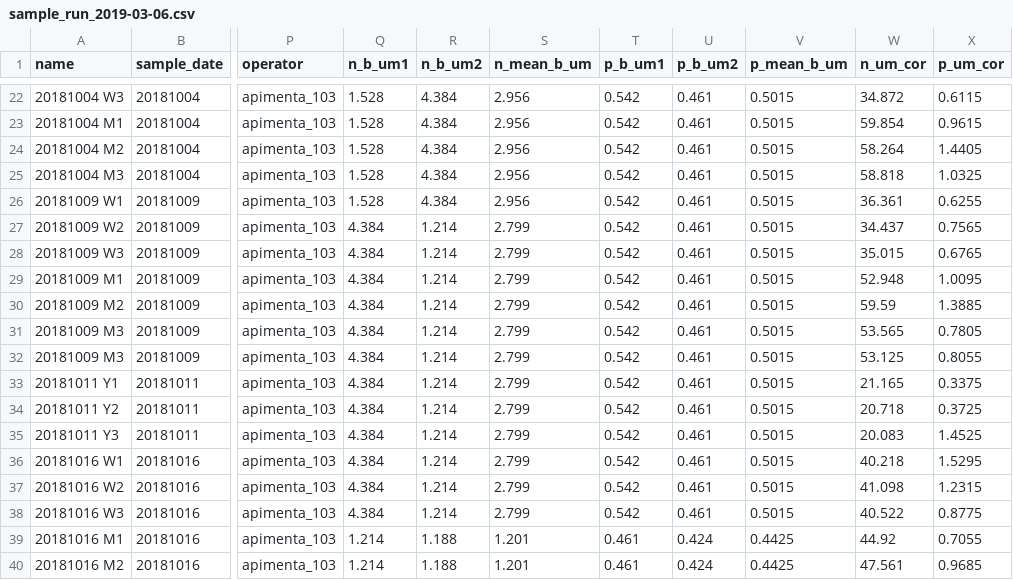
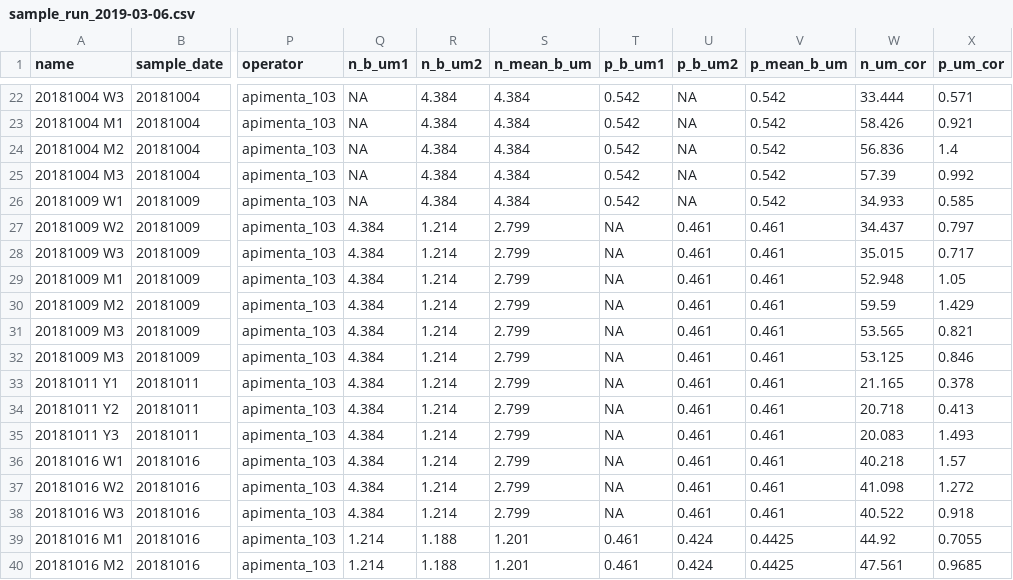
Before and after one commit to willbmisled/nutrient_analysis, a CSV file: output/sample_run_2019-03-06.csv, drawn as a sheet; only a part is shown, gaps mark what is left out; the diff covers the shown part only; the diff names each change by its address in the sheet, - before the commit and + after, or states it on an @@ line.

```diff
--- a/output/sample_run_2019-03-06.csv
+++ b/output/sample_run_2019-03-06.csv
-Q22:Q26 (n_b_um1): 1.528
+Q22:Q26 (n_b_um1): NA
-S22:S26 (n_mean_b_um): 2.956
+S22:S26 (n_mean_b_um): 4.384
-U22:U26 (p_b_um2): 0.461
+U22:U26 (p_b_um2): NA
-V22:V26 (p_mean_b_um): 0.5015
+V22:V26 (p_mean_b_um): 0.542
-W22 (n_um_cor): 34.872
+W22 (n_um_cor): 33.444
-X22 (p_um_cor): 0.6115
+X22 (p_um_cor): 0.571
-W23 (n_um_cor): 59.854
+W23 (n_um_cor): 58.426
-X23 (p_um_cor): 0.9615
+X23 (p_um_cor): 0.921
-W24 (n_um_cor): 58.264
+W24 (n_um_cor): 56.836
-X24 (p_um_cor): 1.4405
+X24 (p_um_cor): 1.4
-W25 (n_um_cor): 58.818
+W25 (n_um_cor): 57.39
-X25 (p_um_cor): 1.0325
+X25 (p_um_cor): 0.992
-W26 (n_um_cor): 36.361
+W26 (n_um_cor): 34.933
-X26 (p_um_cor): 0.6255
+X26 (p_um_cor): 0.585
-T27:T38 (p_b_um1): 0.542
+T27:T38 (p_b_um1): NA
-V27:V38 (p_mean_b_um): 0.5015
+V27:V38 (p_mean_b_um): 0.461
-X27 (p_um_cor): 0.7565
+X27 (p_um_cor): 0.797
-X28 (p_um_cor): 0.6765
+X28 (p_um_cor): 0.717
-X29 (p_um_cor): 1.0095
+X29 (p_um_cor): 1.05
-X30 (p_um_cor): 1.3885
+X30 (p_um_cor): 1.429
-X31 (p_um_cor): 0.7805
+X31 (p_um_cor): 0.821
-X32 (p_um_cor): 0.8055
+X32 (p_um_cor): 0.846
-X33 (p_um_cor): 0.3375
+X33 (p_um_cor): 0.378
-X34 (p_um_cor): 0.3725
+X34 (p_um_cor): 0.413
-X35 (p_um_cor): 1.4525
+X35 (p_um_cor): 1.493
-X36 (p_um_cor): 1.5295
+X36 (p_um_cor): 1.57
-X37 (p_um_cor): 1.2315
+X37 (p_um_cor): 1.272
-X38 (p_um_cor): 0.8775
+X38 (p_um_cor): 0.918
```
Also changed, not shown: 78 edited cells elsewhere in this file, output/sample_run_2019-03-01.csv, 2 other files.
